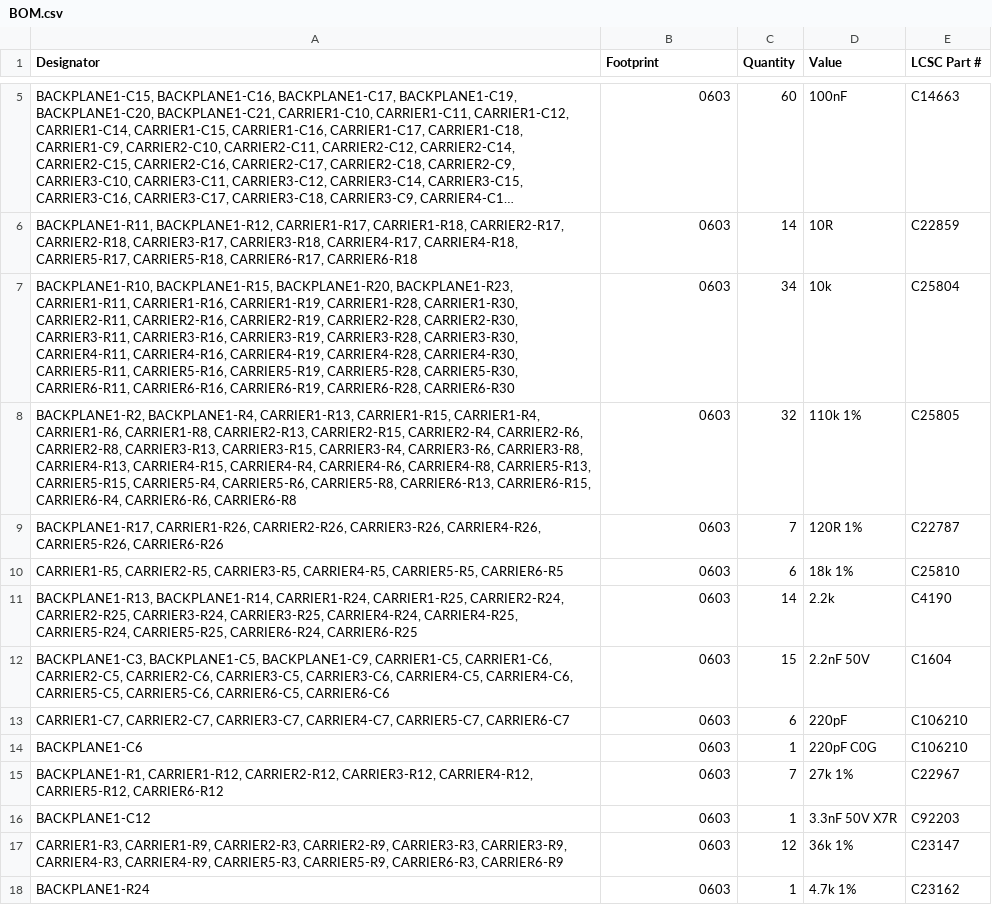
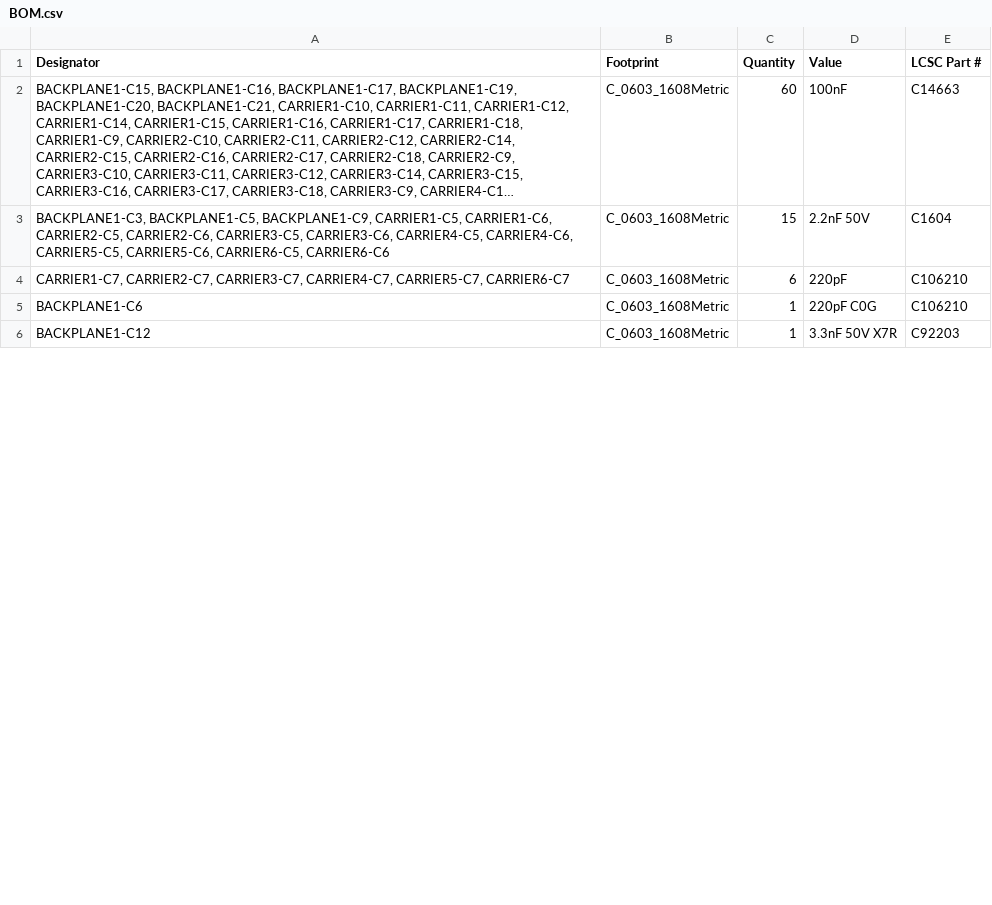
Before and after one commit to kquinsland/modular-rack-mount-power-system, a CSV file: releases/rev-a/carrier-backplane-panel/jlcpcb/BOM.csv, drawn as a sheet; only a part is shown, gaps mark what is left out; long unchanged cells end in …; removed rows and columns are numbered as before the commit, all else as after; the diff covers the shown part only; the diff names each change by its address in the sheet, - before the commit and + after, or states it on an @@ line.

```diff
--- a/releases/rev-a/carrier-backplane-panel/jlcpcb/BOM.csv
+++ b/releases/rev-a/carrier-backplane-panel/jlcpcb/BOM.csv
-B2 (Footprint): 0603
+B2 (Footprint): C_0603_1608Metric
-row 6: BACKPLANE1-R11, BACKPLANE1-R12, CARRIER1-R17, CARRIER1-R18, CARRIER2-R17, CARRIER2-R18, CARRIER3-R17, CARRIER3-R18, CARRIER4-R17, CARRIER4-R18, CARRIER5-R17, CARRIER5-R18, CARRIER6-R17, CARRIER6-R18 | 0603 | 14 | 10R | C22859
-row 7: BACKPLANE1-R10, BACKPLANE1-R15, BACKPLANE1-R20, BACKPLANE1-R23, CARRIER1-R11, CARRIER1-R16, CARRIER1-R19, CARRIER1-R28, CARRIER1-R30, CARRIER2-R11, CARRIER2-R16, CARRIER2-R19, CARRIER2-R28, CARRIER2-R30, CARRIER3-R11, CARRIER3-R16, CARRIER3-R19, CARRIER3-R28, CARRIER3-R30, CARRIER4-R11, CARRIER4-R16, CARRIER4-R19, CARRIER4-R28, CARRIER4-R30, CARRIER5-R11, CARRIER5-R16, CARRIER5-R19, CARRIER5-R28, CARRIER5-R30, CARRIER6-R11, CARRIER6-R16, CARRIER6-R19, CARRIER6-R28, CARRIER6-R30 | 0603 | 34 | 10k | C25804
-row 8: BACKPLANE1-R2, BACKPLANE1-R4, CARRIER1-R13, CARRIER1-R15, CARRIER1-R4, CARRIER1-R6, CARRIER1-R8, CARRIER2-R13, CARRIER2-R15, CARRIER2-R4, CARRIER2-R6, CARRIER2-R8, CARRIER3-R13, CARRIER3-R15, CARRIER3-R4, CARRIER3-R6, CARRIER3-R8, CARRIER4-R13, CARRIER4-R15, CARRIER4-R4, CARRIER4-R6, CARRIER4-R8, CARRIER5-R13, CARRIER5-R15, CARRIER5-R4, CARRIER5-R6, CARRIER5-R8, CARRIER6-R13, CARRIER6-R15, CARRIER6-R4, CARRIER6-R6, CARRIER6-R8 | 0603 | 32 | 110k 1% | C25805
-row 9: BACKPLANE1-R17, CARRIER1-R26, CARRIER2-R26, CARRIER3-R26, CARRIER4-R26, CARRIER5-R26, CARRIER6-R26 | 0603 | 7 | 120R 1% | C22787
-row 10: CARRIER1-R5, CARRIER2-R5, CARRIER3-R5, CARRIER4-R5, CARRIER5-R5, CARRIER6-R5 | 0603 | 6 | 18k 1% | C25810
-row 11: BACKPLANE1-R13, BACKPLANE1-R14, CARRIER1-R24, CARRIER1-R25, CARRIER2-R24, CARRIER2-R25, CARRIER3-R24, CARRIER3-R25, CARRIER4-R24, CARRIER4-R25, CARRIER5-R24, CARRIER5-R25, CARRIER6-R24, CARRIER6-R25 | 0603 | 14 | 2.2k | C4190
-B3:B5 (Footprint): 0603
+B3:B5 (Footprint): C_0603_1608Metric
-row 15: BACKPLANE1-R1, CARRIER1-R12, CARRIER2-R12, CARRIER3-R12, CARRIER4-R12, CARRIER5-R12, CARRIER6-R12 | 0603 | 7 | 27k 1% | C22967
-B6 (Footprint): 0603
+B6 (Footprint): C_0603_1608Metric
-row 17: CARRIER1-R3, CARRIER1-R9, CARRIER2-R3, CARRIER2-R9, CARRIER3-R3, CARRIER3-R9, CARRIER4-R3, CARRIER4-R9, CARRIER5-R3, CARRIER5-R9, CARRIER6-R3, CARRIER6-R9 | 0603 | 12 | 36k 1% | C23147
-row 18: BACKPLANE1-R24 | 0603 | 1 | 4.7k 1% | C23162
```
Also changed, not shown: 18 added rows, 10 removed rows and 6 edited cells elsewhere in this file, hardware/boards/backplane-prototype/production/bom.csv, hardware/boards/backplane-prototype/production/positions.csv, 28 other files.
